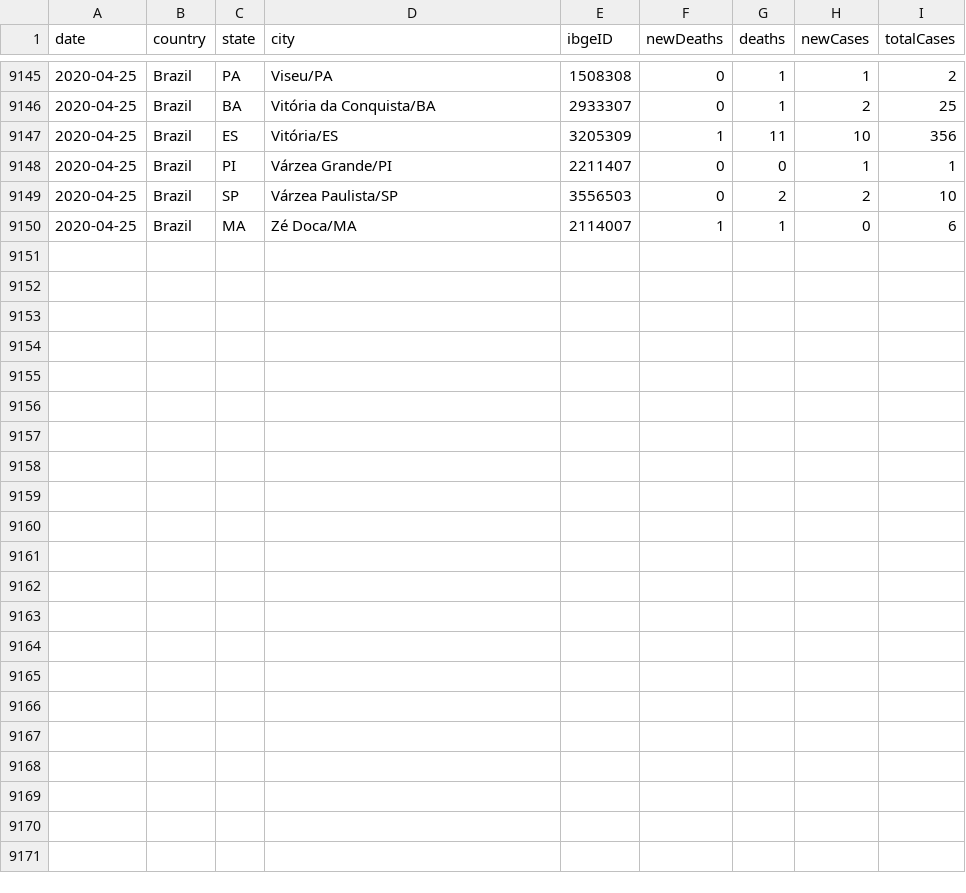
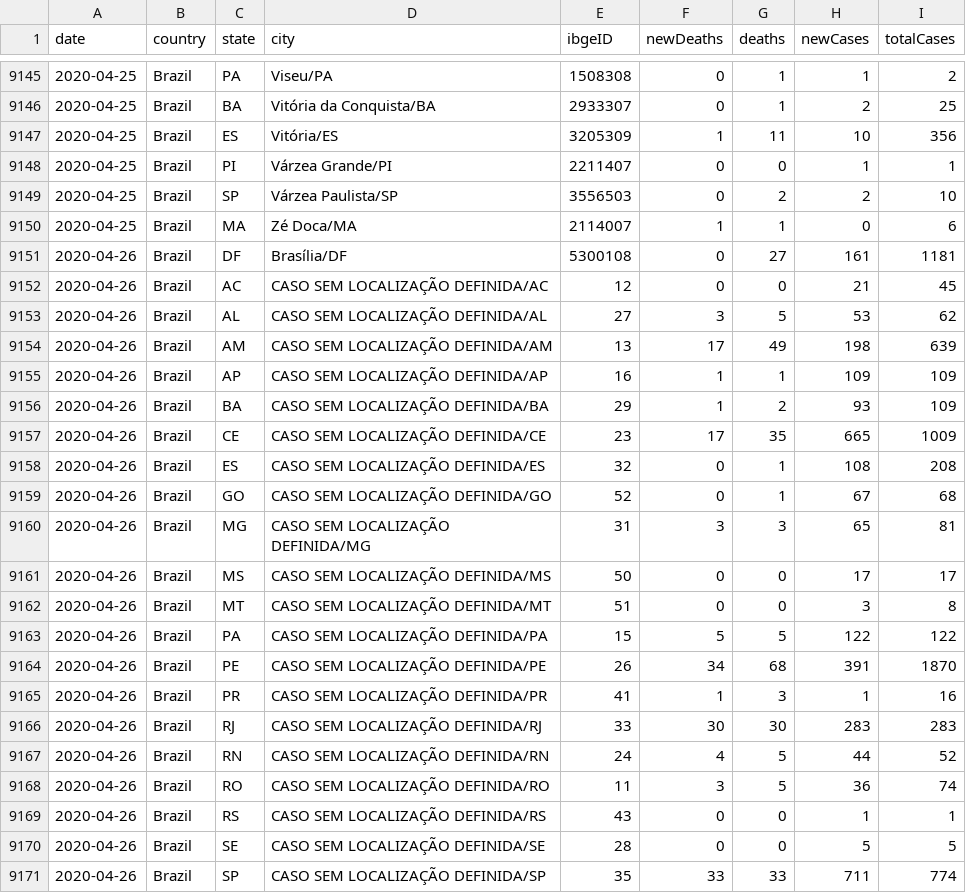
Before and after one commit to vdilego/covid19br, a CSV file: cases-brazil-cities-time_changesOnly.csv, drawn as a sheet; only a part is shown, gaps mark what is left out; the diff covers the shown part only; the diff names each change by its address in the sheet, - before the commit and + after, or states it on an @@ line.

```diff
--- a/cases-brazil-cities-time_changesOnly.csv
+++ b/cases-brazil-cities-time_changesOnly.csv
+row 9151: 2020-04-26 | Brazil | DF | Brasília/DF | 5300108 | 0 | 27 | 161 | 1181
+row 9152: 2020-04-26 | Brazil | AC | CASO SEM LOCALIZAÇÃO DEFINIDA/AC | 12 | 0 | 0 | 21 | 45
+row 9153: 2020-04-26 | Brazil | AL | CASO SEM LOCALIZAÇÃO DEFINIDA/AL | 27 | 3 | 5 | 53 | 62
+row 9154: 2020-04-26 | Brazil | AM | CASO SEM LOCALIZAÇÃO DEFINIDA/AM | 13 | 17 | 49 | 198 | 639
+row 9155: 2020-04-26 | Brazil | AP | CASO SEM LOCALIZAÇÃO DEFINIDA/AP | 16 | 1 | 1 | 109 | 109
+row 9156: 2020-04-26 | Brazil | BA | CASO SEM LOCALIZAÇÃO DEFINIDA/BA | 29 | 1 | 2 | 93 | 109
+row 9157: 2020-04-26 | Brazil | CE | CASO SEM LOCALIZAÇÃO DEFINIDA/CE | 23 | 17 | 35 | 665 | 1009
+row 9158: 2020-04-26 | Brazil | ES | CASO SEM LOCALIZAÇÃO DEFINIDA/ES | 32 | 0 | 1 | 108 | 208
+row 9159: 2020-04-26 | Brazil | GO | CASO SEM LOCALIZAÇÃO DEFINIDA/GO | 52 | 0 | 1 | 67 | 68
+row 9160: 2020-04-26 | Brazil | MG | CASO SEM LOCALIZAÇÃO DEFINIDA/MG | 31 | 3 | 3 | 65 | 81
+row 9161: 2020-04-26 | Brazil | MS | CASO SEM LOCALIZAÇÃO DEFINIDA/MS | 50 | 0 | 0 | 17 | 17
+row 9162: 2020-04-26 | Brazil | MT | CASO SEM LOCALIZAÇÃO DEFINIDA/MT | 51 | 0 | 0 | 3 | 8
+row 9163: 2020-04-26 | Brazil | PA | CASO SEM LOCALIZAÇÃO DEFINIDA/PA | 15 | 5 | 5 | 122 | 122
+row 9164: 2020-04-26 | Brazil | PE | CASO SEM LOCALIZAÇÃO DEFINIDA/PE | 26 | 34 | 68 | 391 | 1870
+row 9165: 2020-04-26 | Brazil | PR | CASO SEM LOCALIZAÇÃO DEFINIDA/PR | 41 | 1 | 3 | 1 | 16
+row 9166: 2020-04-26 | Brazil | RJ | CASO SEM LOCALIZAÇÃO DEFINIDA/RJ | 33 | 30 | 30 | 283 | 283
+row 9167: 2020-04-26 | Brazil | RN | CASO SEM LOCALIZAÇÃO DEFINIDA/RN | 24 | 4 | 5 | 44 | 52
+row 9168: 2020-04-26 | Brazil | RO | CASO SEM LOCALIZAÇÃO DEFINIDA/RO | 11 | 3 | 5 | 36 | 74
+row 9169: 2020-04-26 | Brazil | RS | CASO SEM LOCALIZAÇÃO DEFINIDA/RS | 43 | 0 | 0 | 1 | 1
+row 9170: 2020-04-26 | Brazil | SE | CASO SEM LOCALIZAÇÃO DEFINIDA/SE | 28 | 0 | 0 | 5 | 5
+row 9171: 2020-04-26 | Brazil | SP | CASO SEM LOCALIZAÇÃO DEFINIDA/SP | 35 | 33 | 33 | 711 | 774
```
Also changed, not shown: 4 edited cells elsewhere in this file, cases-brazil-cities.csv, cases-brazil-states.csv, 5 other files.
